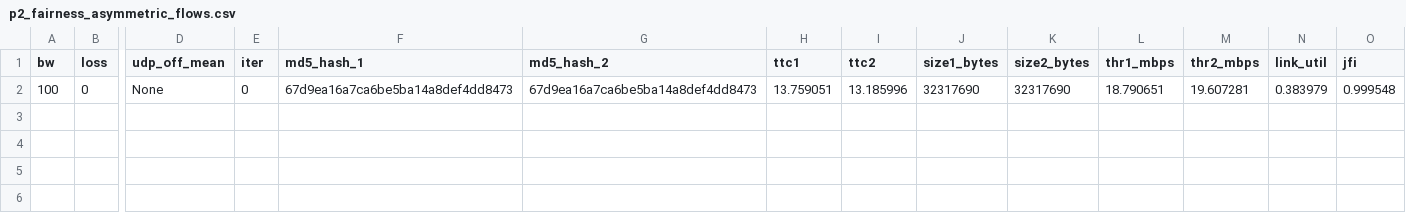
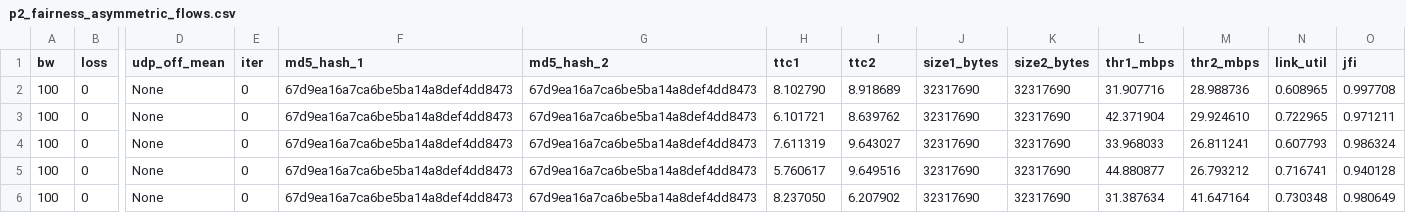
Before and after one commit to apoorvsamota/Networks, a CSV file: Assignment_4/part_2/p2_fairness_asymmetric_flows.csv, drawn as a sheet; only a part is shown, gaps mark what is left out; rows hold the shown columns only; the diff names each change by its address in the sheet, - before the commit and + after, or states it on an @@ line.

Commit message:
great in asymmetric_flows

```diff
--- a/Assignment_4/part_2/p2_fairness_asymmetric_flows.csv
+++ b/Assignment_4/part_2/p2_fairness_asymmetric_flows.csv
-H2 (ttc1): 13.759051
+H2 (ttc1): 8.102790
-I2 (ttc2): 13.185996
+I2 (ttc2): 8.918689
-L2 (thr1_mbps): 18.790651
+L2 (thr1_mbps): 31.907716
-M2 (thr2_mbps): 19.607281
+M2 (thr2_mbps): 28.988736
-N2 (link_util): 0.383979
+N2 (link_util): 0.608965
-O2 (jfi): 0.999548
+O2 (jfi): 0.997708
+row 3: 100 | 0 | None | 0 | 67d9ea16a7ca6be5ba14a8def4dd8473 | 67d9ea16a7ca6be5ba14a8def4dd8473 | 6.101721 | 8.639762 | 32317690 | 32317690 | 42.371904 | 29.924610 | 0.722965 | 0.971211
+row 4: 100 | 0 | None | 0 | 67d9ea16a7ca6be5ba14a8def4dd8473 | 67d9ea16a7ca6be5ba14a8def4dd8473 | 7.611319 | 9.643027 | 32317690 | 32317690 | 33.968033 | 26.811241 | 0.607793 | 0.986324
+row 5: 100 | 0 | None | 0 | 67d9ea16a7ca6be5ba14a8def4dd8473 | 67d9ea16a7ca6be5ba14a8def4dd8473 | 5.760617 | 9.649516 | 32317690 | 32317690 | 44.880877 | 26.793212 | 0.716741 | 0.940128
+row 6: 100 | 0 | None | 0 | 67d9ea16a7ca6be5ba14a8def4dd8473 | 67d9ea16a7ca6be5ba14a8def4dd8473 | 8.237050 | 6.207902 | 32317690 | 32317690 | 31.387634 | 41.647164 | 0.730348 | 0.980649
```
Also changed, not shown: 1 other file.
